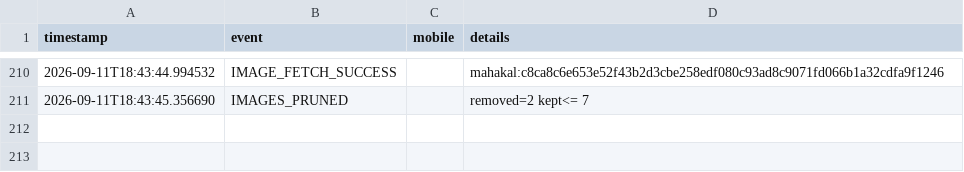
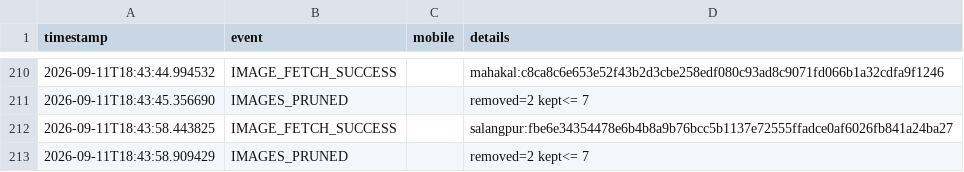
Before and after one commit to mishnit/daily-darshan, a CSV file: csv/logs.csv, drawn as a sheet; only a part is shown, gaps mark what is left out; the diff names each change by its address in the sheet, - before the commit and + after, or states it on an @@ line.

Commit message:
Daily darshan image + pages 2026-09-08

```diff
--- a/csv/logs.csv
+++ b/csv/logs.csv
+row 212: 2026-09-11T18:43:58.443825 | IMAGE_FETCH_SUCCESS |  | salangpur:fbe6e34354478e6b4b8a9b76bcc5b1137e72555ffadce0af6026fb841a24ba27
+row 213: 2026-09-11T18:43:58.909429 | IMAGES_PRUNED |  | removed=2 kept<= 7
```
Also changed, not shown: 4 other files.
